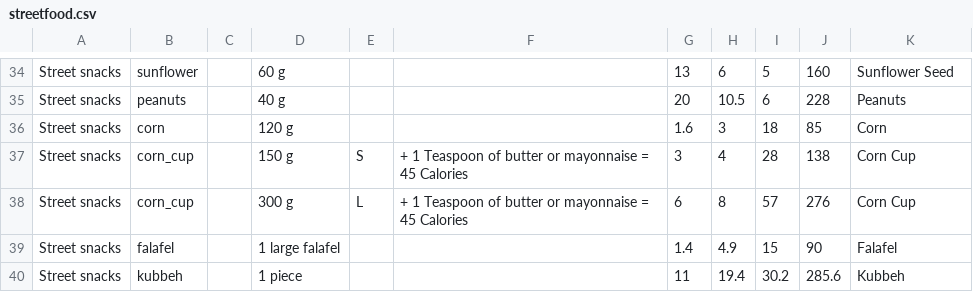
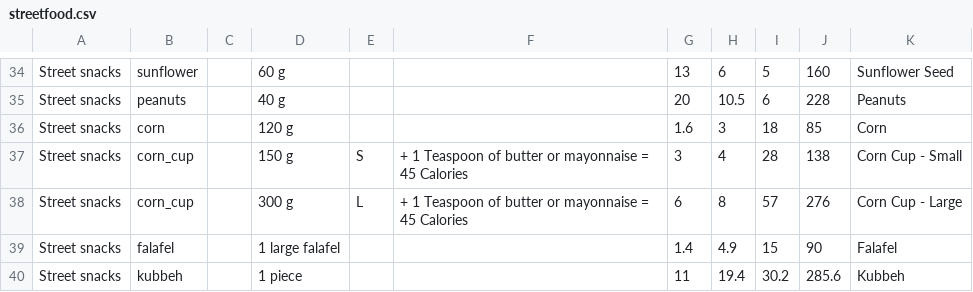
Before and after one commit to AbdelhameedHassouneh/Zaytoon, a CSV file: BE/src/main/java/com/avo/zaytoon/db/streetfood.csv, drawn as a sheet; only a part is shown, gaps mark what is left out; the diff covers the shown part only.

```diff
--- a/BE/src/main/java/com/avo/zaytoon/db/streetfood.csv
+++ b/BE/src/main/java/com/avo/zaytoon/db/streetfood.csv
@@ -36,4 +36,4 @@ Street snacks,peanuts,,40 g,,,20,10.5,6,228,Peanuts
 Street snacks,corn,,120 g,, ,1.6,3,18,85,Corn
-Street snacks,corn_cup,,150 g,S, + 1 Teaspoon of butter or mayonnaise = 45 Calories,3,4,28,138,Corn Cup
-Street snacks,corn_cup,,300 g,L,  + 1 Teaspoon of butter or mayonnaise = 45 Calories,6,8,57,276,Corn Cup
+Street snacks,corn_cup,,150 g,S, + 1 Teaspoon of butter or mayonnaise = 45 Calories,3,4,28,138,Corn Cup - Small
+Street snacks,corn_cup,,300 g,L,  + 1 Teaspoon of butter or mayonnaise = 45 Calories,6,8,57,276,Corn Cup - Large
 Street snacks,falafel,,1 large falafel,,,1.4,4.9,15,90,Falafel
```
Also changed, not shown: 22 edited cells elsewhere in this file.
